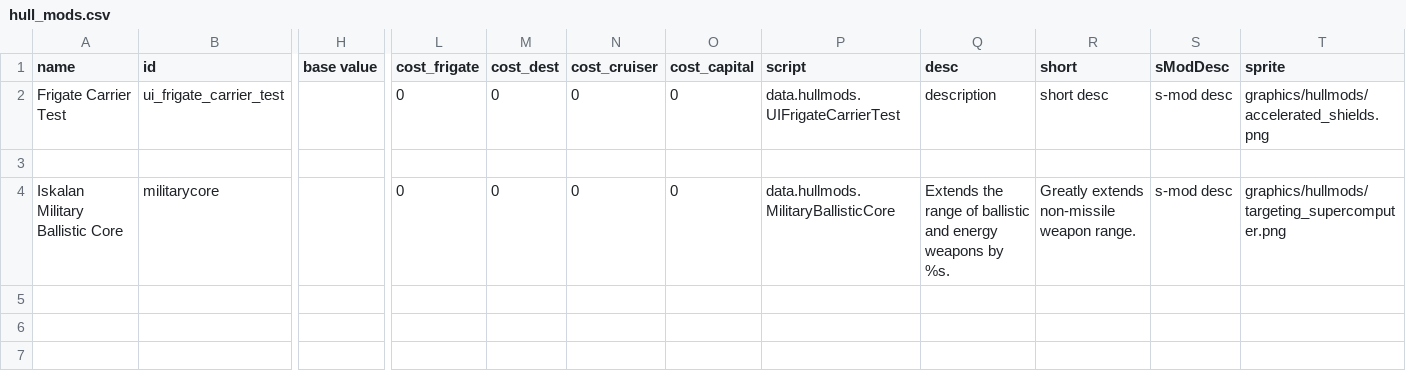
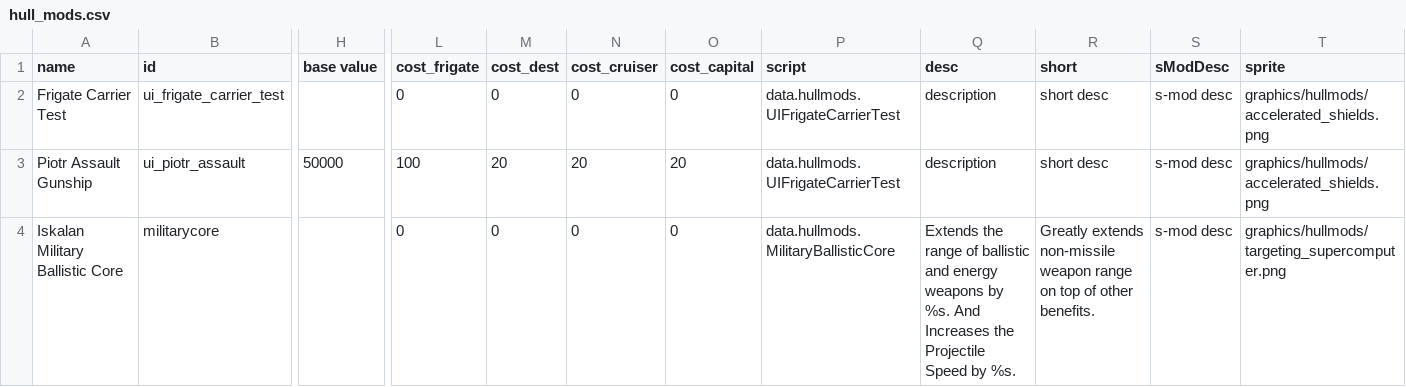
Before and after one commit to MaritimeTech2/Commonwealth-Zimowia-Ivernia, a CSV file: data/hullmods/hull_mods.csv, drawn as a sheet; only a part is shown, gaps mark what is left out; rows hold the shown columns only; the diff names each change by its address in the sheet, - before the commit and + after, or states it on an @@ line.

```diff
--- a/data/hullmods/hull_mods.csv
+++ b/data/hullmods/hull_mods.csv
-row 3: (empty)
+row 3: Piotr Assault Gunship | ui_piotr_assault | 50000 | 100 | 20 | 20 | 20 | data.hullmods.UIFrigateCarrierTest | description | short desc | s-mod desc | graphics/hullmods/accelerated_shields.png
-Q4 (desc): …by %s.
+Q4 (desc): …by %s. And Increases the Projectile Speed by %s.
-R4 (short): …non-missile weapon range.
+R4 (short): …non-missile weapon range on top of other benefits.
```
Also changed, not shown: data/hulls/ship_data.csv, data/shipsystem/ship_systems.csv, 17 other files.
